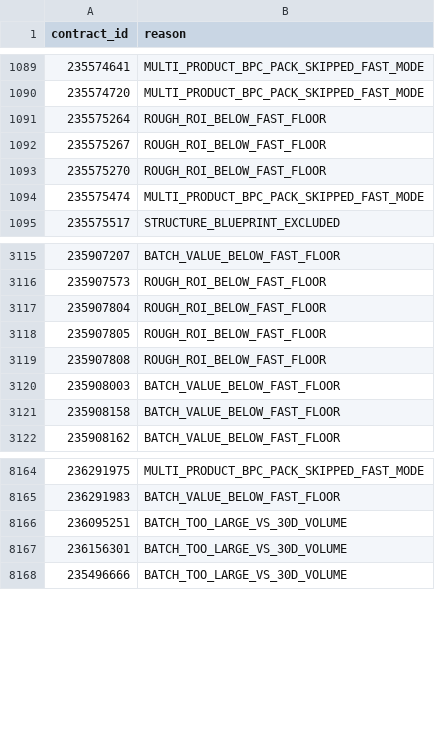
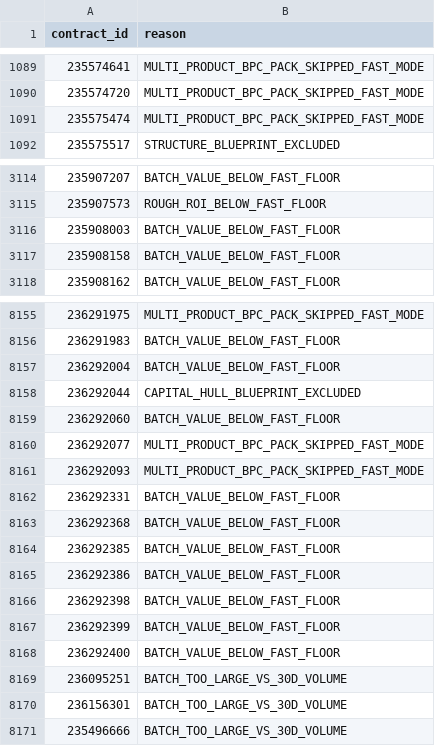
Before and after one commit to samson8964/chatgpt-eve, a CSV file: results/latest/excluded.csv, drawn as a sheet; only a part is shown, gaps mark what is left out; the diff covers the shown part only.

```diff
--- a/results/latest/excluded.csv
+++ b/results/latest/excluded.csv
@@ -1090,5 +1090,2 @@
 235574720,MULTI_PRODUCT_BPC_PACK_SKIPPED_FAST_MODE
-235575264,ROUGH_ROI_BELOW_FAST_FLOOR
-235575267,ROUGH_ROI_BELOW_FAST_FLOOR
-235575270,ROUGH_ROI_BELOW_FAST_FLOOR
 235575474,MULTI_PRODUCT_BPC_PACK_SKIPPED_FAST_MODE
@@ -3116,5 +3115,2 @@
 235907573,ROUGH_ROI_BELOW_FAST_FLOOR
-235907804,ROUGH_ROI_BELOW_FAST_FLOOR
-235907805,ROUGH_ROI_BELOW_FAST_FLOOR
-235907808,ROUGH_ROI_BELOW_FAST_FLOOR
 235908003,BATCH_VALUE_BELOW_FAST_FLOOR
@@ -8165,2 +8156,14 @@
 236291983,BATCH_VALUE_BELOW_FAST_FLOOR
+236292004,BATCH_VALUE_BELOW_FAST_FLOOR
+236292044,CAPITAL_HULL_BLUEPRINT_EXCLUDED
+236292060,BATCH_VALUE_BELOW_FAST_FLOOR
+236292077,MULTI_PRODUCT_BPC_PACK_SKIPPED_FAST_MODE
+236292093,MULTI_PRODUCT_BPC_PACK_SKIPPED_FAST_MODE
+236292331,BATCH_VALUE_BELOW_FAST_FLOOR
+236292368,BATCH_VALUE_BELOW_FAST_FLOOR
+236292385,BATCH_VALUE_BELOW_FAST_FLOOR
+236292386,BATCH_VALUE_BELOW_FAST_FLOOR
+236292398,BATCH_VALUE_BELOW_FAST_FLOOR
+236292399,BATCH_VALUE_BELOW_FAST_FLOOR
+236292400,BATCH_VALUE_BELOW_FAST_FLOOR
 236095251,BATCH_TOO_LARGE_VS_30D_VOLUME
```
Also changed, not shown: 11 added rows and 14 removed rows elsewhere in this file, results/latest/all_executable_scored.csv, results/latest/bpc_value_opportunities.csv, 16 other files.
